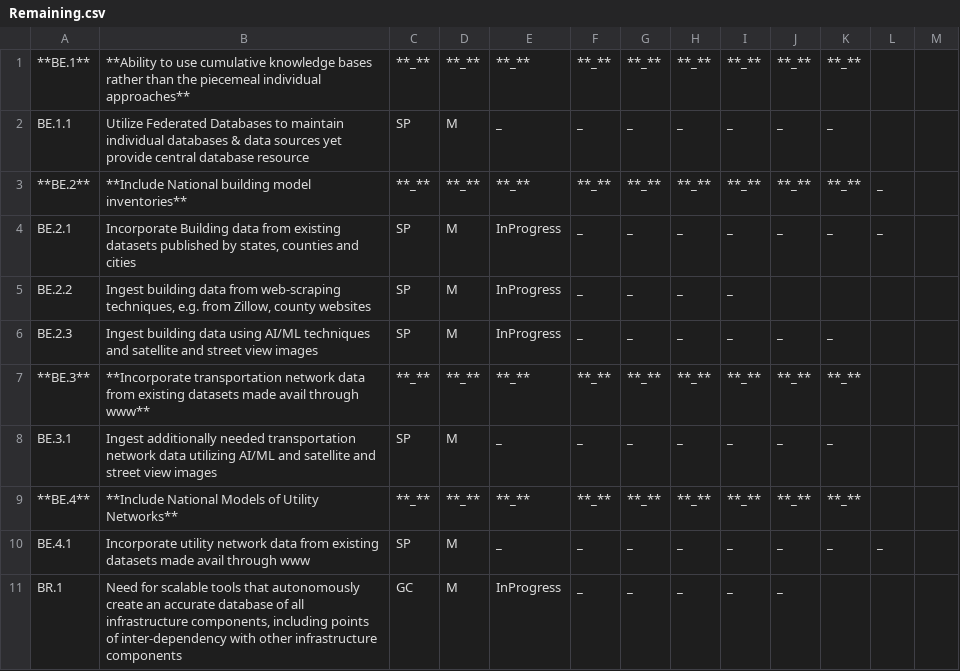
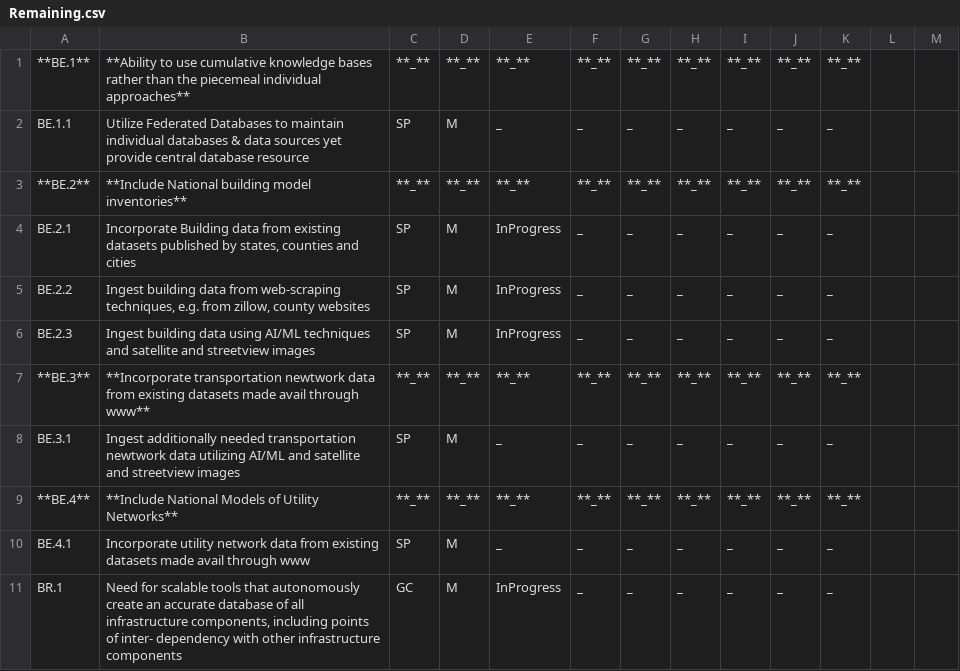
Before and after one commit to NHERI-SimCenter/SimCenterDocumentation, a CSV file: docs/common/reqments/_out/Remaining.csv, drawn as a sheet; only a part is shown; the diff covers the shown part only.

```diff
--- a/docs/common/reqments/_out/Remaining.csv
+++ b/docs/common/reqments/_out/Remaining.csv
@@ -3,6 +3,6 @@ BE.1.1, Utilize Federated Databases to maintain individual databases & data sour
-**BE.2**, **Include National building model inventories**, **_**, **_**, **_**, **_**, **_**, **_**, **_**, **_**, **_**, _,
-BE.2.1, "Incorporate Building data from existing datasets published by states, counties and cities", SP, M, InProgress, _, _, _, _, _, _, _,
-BE.2.2, "Ingest building data from web-scraping techniques, e.g. from Zillow, county websites", SP, M, InProgress, _, _, _, _, ,
-BE.2.3, Ingest building data using AI/ML techniques and satellite and street view images, SP, M, InProgress, _, _, _, _, _, _, ,
-**BE.3**, **Incorporate transportation network data from existing datasets made avail through www**, **_**, **_**, **_**, **_**, **_**, **_**, **_**, **_**, **_**, ,
-BE.3.1, Ingest additionally needed transportation network data utilizing AI/ML and satellite and street view images, SP, M, _, _, _, _, _, _, _, ,
+"**BE.2**", "**Include National building model inventories**", "**_**", "**_**", "**_**", "**_**", "**_**", "**_**", "**_**", "**_**", "**_**"
+"BE.2.1", "Incorporate Building data from existing datasets published by states, counties and cities","SP", "M", "InProgress", _, _, _, _, _, _
+"BE.2.2", "Ingest building data from web-scraping techniques, e.g. from zillow, county websites","SP", "M", "InProgress", _, _, _, _, _, _
+"BE.2.3", "Ingest building data using AI/ML techniques and satellite and streetview images","SP", "M", "InProgress", _, _, _, _, _, _
+"**BE.3**", "**Incorporate transportation newtwork data from existing datasets made avail through www**", "**_**", "**_**", "**_**", "**_**", "**_**", "**_**", "**_**", "**_**", "**_**"
+"BE.3.1", "Ingest additionally needed transportation newtwork data utilizing AI/ML and satellite and streetview images","SP", "M", _, _, _, _, _, _, _
@@ -10,2 +10,2 @@ BE.3.1, Ingest additionally needed transportation network data utilizing AI/ML a
-BE.4.1, Incorporate utility network data from existing datasets made avail through www, SP, M, _, _, _, _, _, _, _, _,
-BR.1, "Need for scalable tools that autonomously create an accurate database of all infrastructure components, including points of inter-dependency with other infrastructure components", GC, M, InProgress, _, _, _, _, _, ,
+"BE.4.1", "Incorporate utility network data from existing datasets made avail through www","SP", "M", _, _, _, _, _, _, _
+"BR.1", "Need for scalable tools that autonomously create an accurate database of all infrastructure components, including points of inter- dependency with other infrastructure components","GC", "M", "InProgress", _, _, _, _, _, _
```
Also changed, not shown: 1 removed row and 26 edited cells elsewhere in this file, docs/common/reqments/_out/Common.csv, docs/common/reqments/_out/EL.csv.
